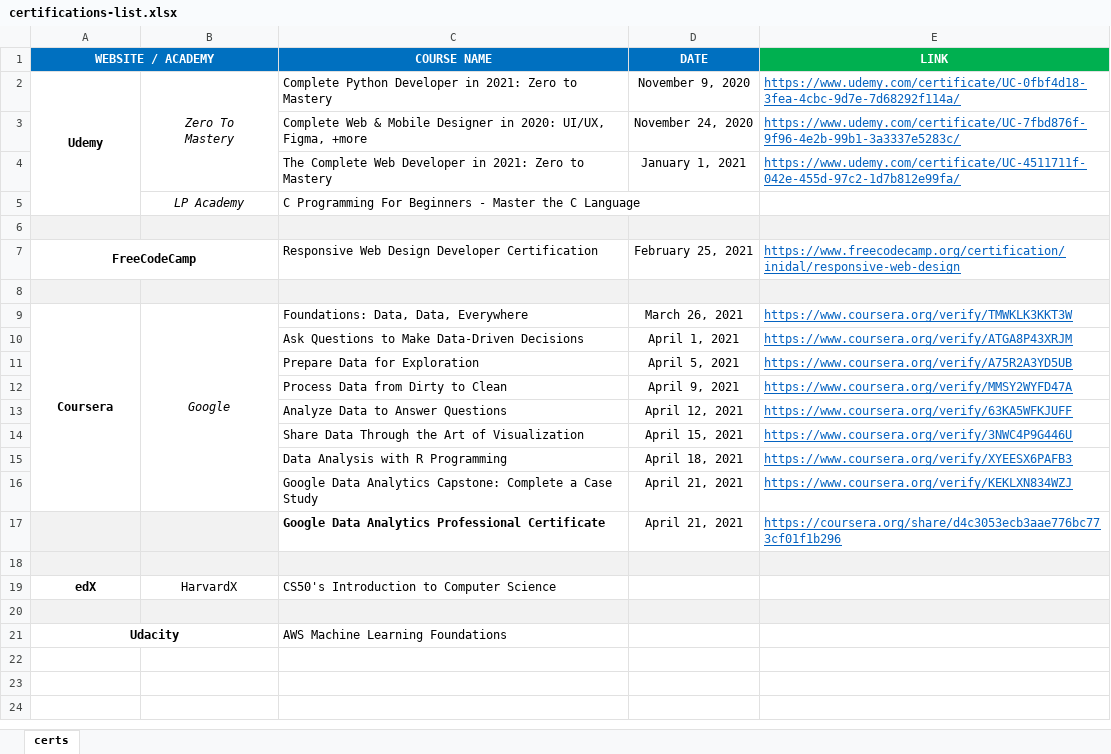
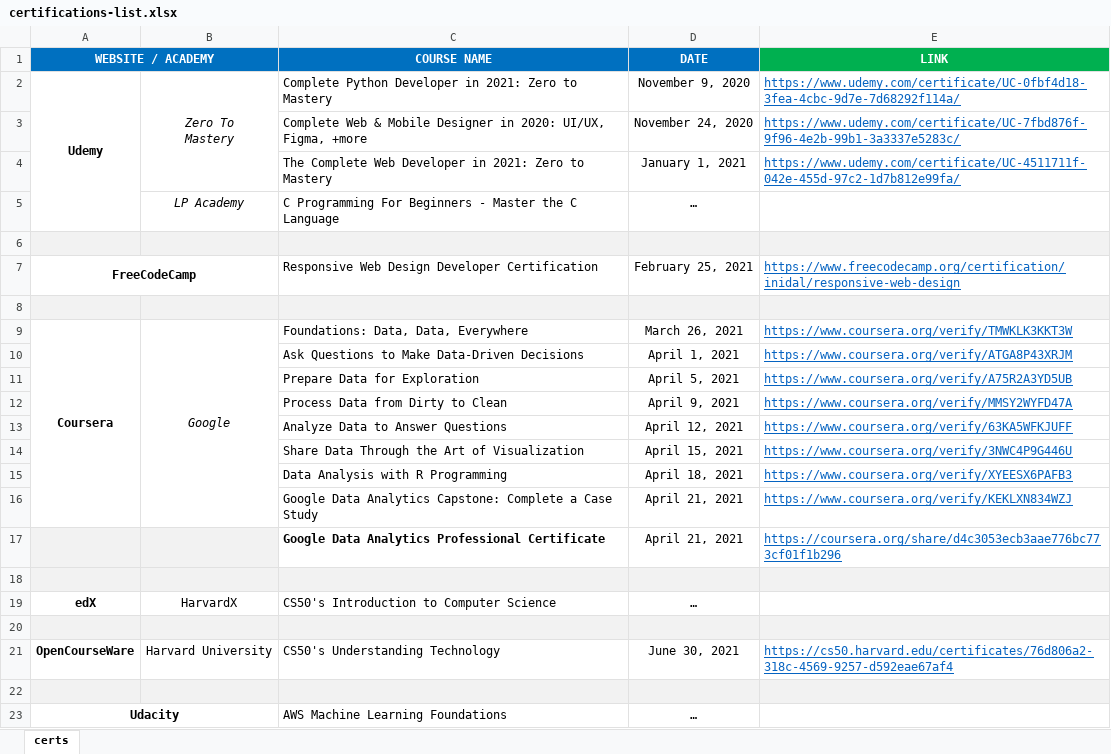
Before and after one commit to inidal/curriculum, an Excel workbook: certificates/certifications-list.xlsx, sheet certs, drawn as a sheet; values as stored, in another font and other column widths than the file's, no borders; addresses are those after the commit; the diff names each change by its address in the sheet, - before the commit and + after, or states it on an @@ line.

Commit message:
Certifications list updated

```diff
--- a/certificates/certifications-list.xlsx (sheet certs)
+++ b/certificates/certifications-list.xlsx (sheet certs)
-D5 (DATE): (empty)
+D5 (DATE): …
-D19 (DATE): (empty)
+D19 (DATE): …
+row 21: OpenCourseWare | Harvard University | CS50's Understanding Technology | June 30, 2021 | https://cs50.harvard.edu/certificates/76d806a2-318c-4569-9257-d592eae67af4
+row 22: (empty)
-D23 (DATE): (empty)
+D23 (DATE): …
```
